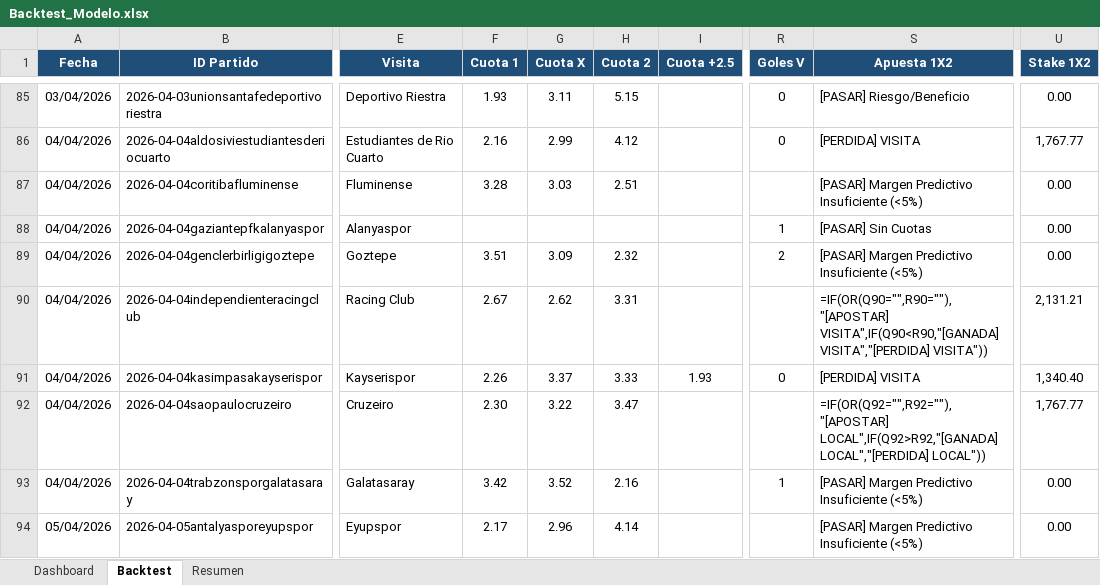
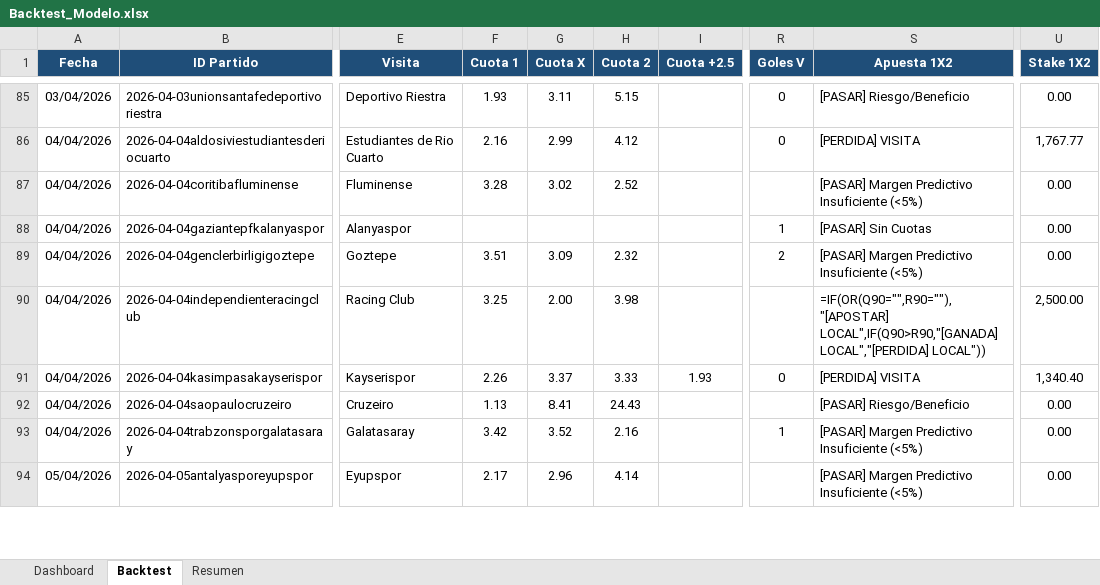
Before and after one commit to M3EMO/Proyecto_Adepor, an Excel workbook: Backtest_Modelo.xlsx, sheet Backtest, drawn as a sheet; only a part is shown, gaps mark what is left out; values as stored, in another font and other column widths than the file's, no borders; formulas without a stored value are shown as written; conditional formats not drawn; the diff covers the shown part only; the diff names each change by its address in the sheet, - before the commit and + after, or states it on an @@ line.

```diff
--- a/Backtest_Modelo.xlsx (sheet Backtest)
+++ b/Backtest_Modelo.xlsx (sheet Backtest)
-G87 (Cuota X): 3.03
+G87 (Cuota X): 3.02
-H87 (Cuota 2): 2.51
+H87 (Cuota 2): 2.52
-F90 (Cuota 1): 2.67
+F90 (Cuota 1): 3.25
-G90 (Cuota X): 2.62
+G90 (Cuota X): 2.00
-H90 (Cuota 2): 3.31
+H90 (Cuota 2): 3.98
-S90 (Apuesta 1X2): =IF(OR(Q90="",R90=""),"[APOSTAR] VISITA",IF(Q90<R90,"[GANADA] VISITA","[PERDIDA] VISITA"))
+S90 (Apuesta 1X2): =IF(OR(Q90="",R90=""),"[APOSTAR] LOCAL",IF(Q90>R90,"[GANADA] LOCAL","[PERDIDA] LOCAL"))
-U90 (Stake 1X2): 2,131.21
+U90 (Stake 1X2): 2,500.00
-F92 (Cuota 1): 2.30
+F92 (Cuota 1): 1.13
-G92 (Cuota X): 3.22
+G92 (Cuota X): 8.41
-H92 (Cuota 2): 3.47
+H92 (Cuota 2): 24.43
-S92 (Apuesta 1X2): =IF(OR(Q92="",R92=""),"[APOSTAR] LOCAL",IF(Q92>R92,"[GANADA] LOCAL","[PERDIDA] LOCAL"))
+S92 (Apuesta 1X2): [PASAR] Riesgo/Beneficio
-U92 (Stake 1X2): 1,767.77
+U92 (Stake 1X2): 0.00
```
Also changed, not shown: 16 edited cells elsewhere in this sheet, sheet Dashboard, sheet Resumen, 3 other files.
